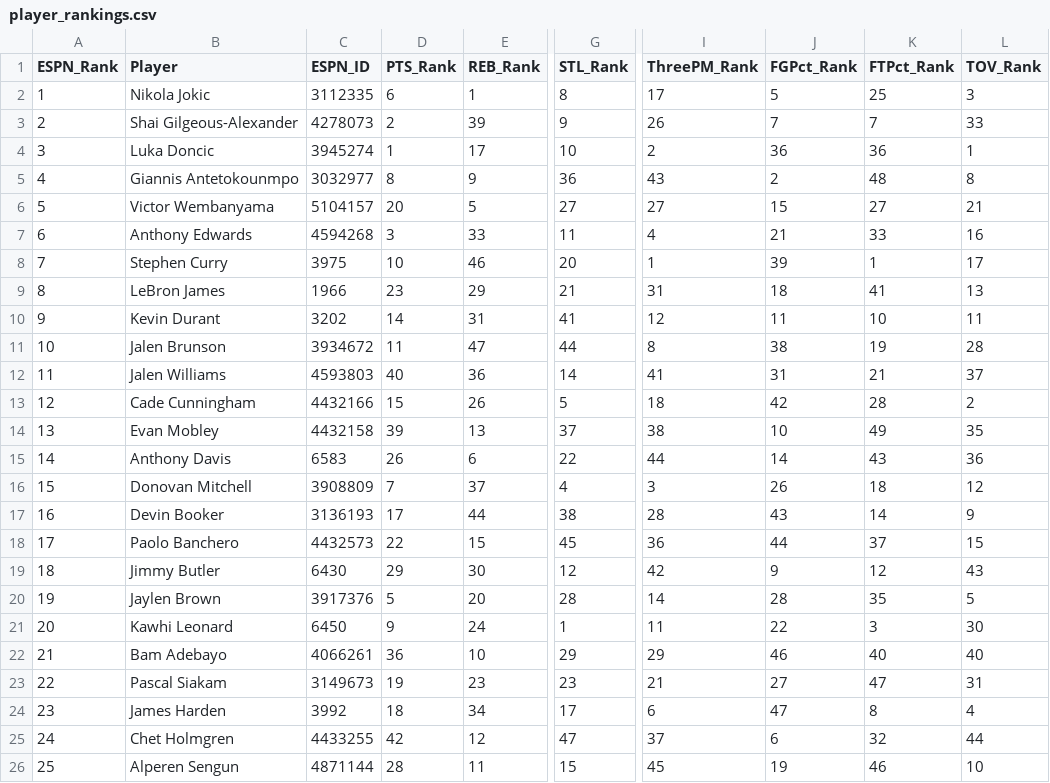
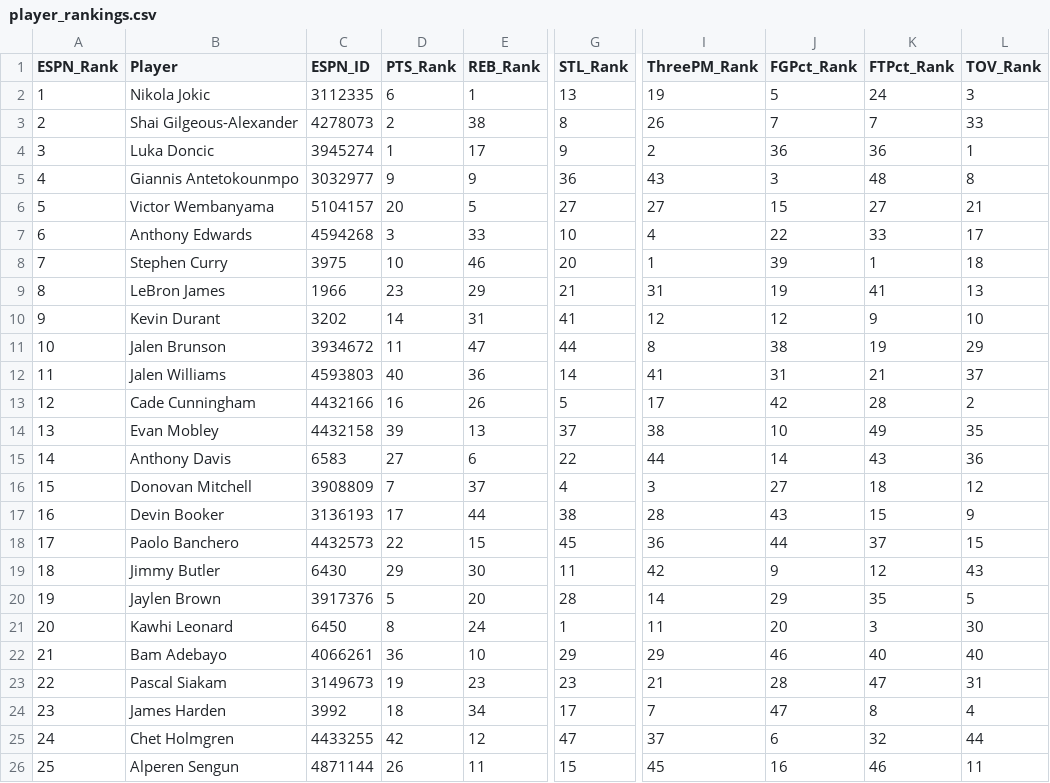
Before and after one commit to jeremyacohen/nba-hunter, a CSV file: data/player_rankings.csv, drawn as a sheet; only a part is shown, gaps mark what is left out; the diff covers the shown part only; the diff names each change by its address in the sheet, - before the commit and + after, or states it on an @@ line.

```diff
--- a/data/player_rankings.csv
+++ b/data/player_rankings.csv
-G2 (STL_Rank): 8
+G2 (STL_Rank): 13
-I2 (ThreePM_Rank): 17
+I2 (ThreePM_Rank): 19
-K2 (FTPct_Rank): 25
+K2 (FTPct_Rank): 24
-E3 (REB_Rank): 39
+E3 (REB_Rank): 38
-G3 (STL_Rank): 9
+G3 (STL_Rank): 8
-G4 (STL_Rank): 10
+G4 (STL_Rank): 9
-D5 (PTS_Rank): 8
+D5 (PTS_Rank): 9
-J5 (FGPct_Rank): 2
+J5 (FGPct_Rank): 3
-G7 (STL_Rank): 11
+G7 (STL_Rank): 10
-J7 (FGPct_Rank): 21
+J7 (FGPct_Rank): 22
-L7 (TOV_Rank): 16
+L7 (TOV_Rank): 17
-L8 (TOV_Rank): 17
+L8 (TOV_Rank): 18
-J9 (FGPct_Rank): 18
+J9 (FGPct_Rank): 19
-J10 (FGPct_Rank): 11
+J10 (FGPct_Rank): 12
-K10 (FTPct_Rank): 10
+K10 (FTPct_Rank): 9
-L10 (TOV_Rank): 11
+L10 (TOV_Rank): 10
-L11 (TOV_Rank): 28
+L11 (TOV_Rank): 29
-D13 (PTS_Rank): 15
+D13 (PTS_Rank): 16
-I13 (ThreePM_Rank): 18
+I13 (ThreePM_Rank): 17
-D15 (PTS_Rank): 26
+D15 (PTS_Rank): 27
-J16 (FGPct_Rank): 26
+J16 (FGPct_Rank): 27
-K17 (FTPct_Rank): 14
+K17 (FTPct_Rank): 15
-G19 (STL_Rank): 12
+G19 (STL_Rank): 11
-J20 (FGPct_Rank): 28
+J20 (FGPct_Rank): 29
-D21 (PTS_Rank): 9
+D21 (PTS_Rank): 8
-J21 (FGPct_Rank): 22
+J21 (FGPct_Rank): 20
-J23 (FGPct_Rank): 27
+J23 (FGPct_Rank): 28
-I24 (ThreePM_Rank): 6
+I24 (ThreePM_Rank): 7
-D26 (PTS_Rank): 28
+D26 (PTS_Rank): 26
-J26 (FGPct_Rank): 19
+J26 (FGPct_Rank): 16
-L26 (TOV_Rank): 10
+L26 (TOV_Rank): 11
```
Also changed, not shown: 25 edited cells elsewhere in this file, data/player_stats.csv, 1 other file.
